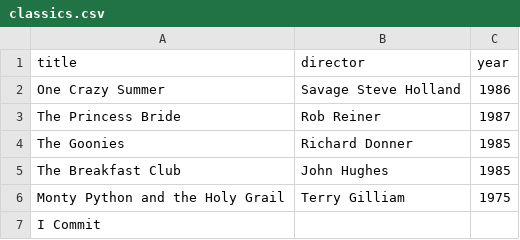
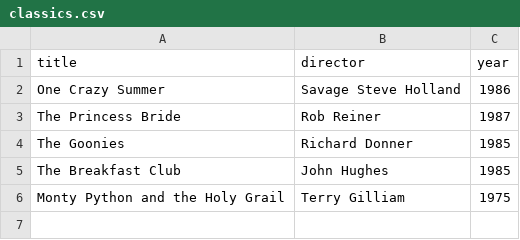
Before and after one commit to Itay-Atun/webflyx, a CSV file: classics.csv, drawn as a sheet.

```diff
--- a/classics.csv
+++ b/classics.csv
@@ -6,2 +6 @@ The Breakfast Club, John Hughes, 1985
 Monty Python and the Holy Grail, Terry Gilliam, 1975
-I Commit
```
